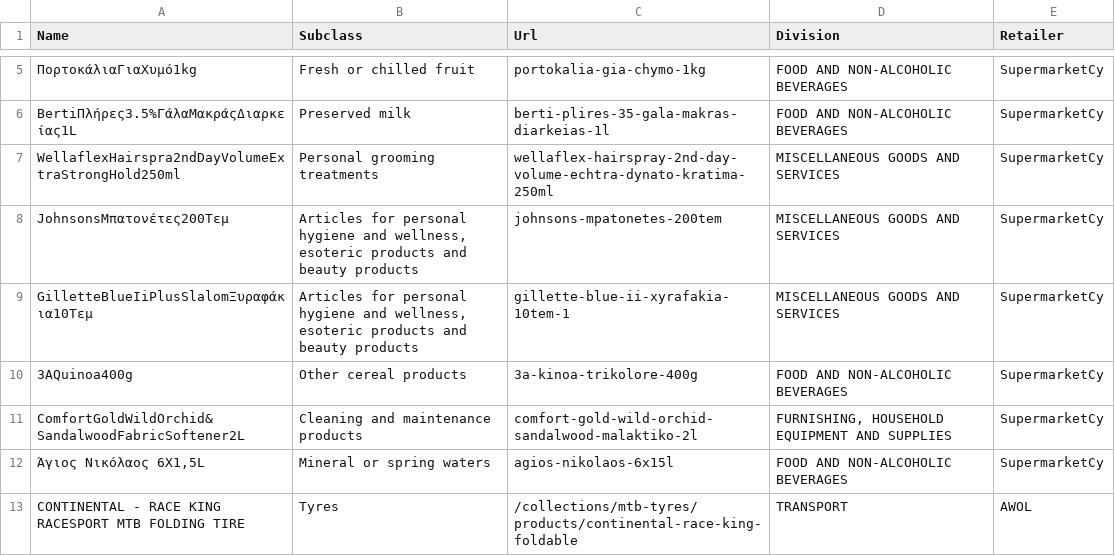
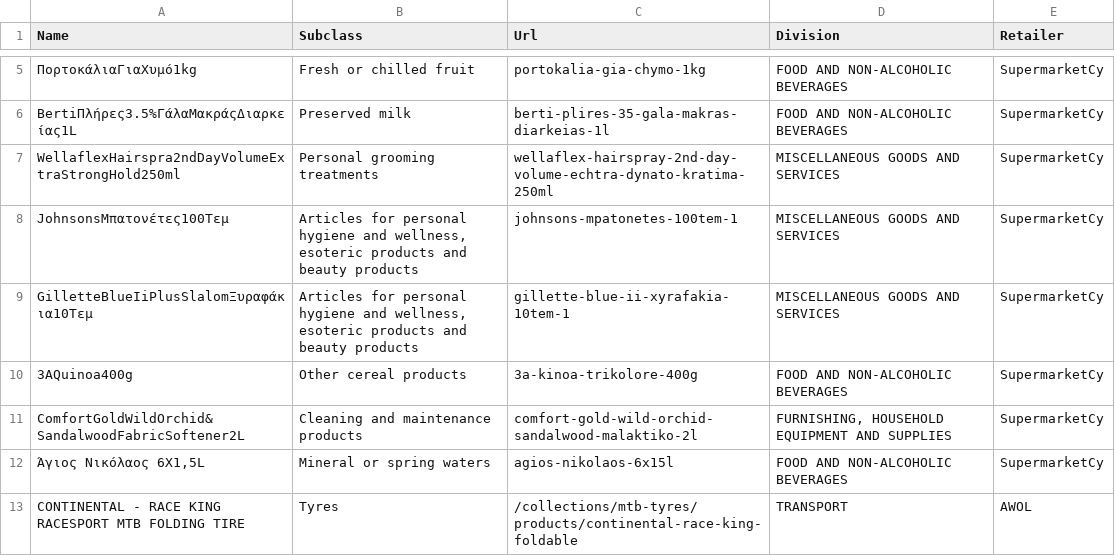
Before and after one commit to kvitalis/CyBPP, a CSV file: Datasets/DailyScrapingErrors.csv, drawn as a sheet; only a part is shown, gaps mark what is left out.

Commit message:
Update DailyScrapingErrors.csv

```diff
--- a/Datasets/DailyScrapingErrors.csv
+++ b/Datasets/DailyScrapingErrors.csv
@@ -7,3 +7,3 @@ BertiΠλήρες3.5%ΓάλαΜακράςΔιαρκείας1L,Preserved milk,ber
 WellaflexHairspra2ndDayVolumeExtraStrongHold250ml,Personal grooming treatments,wellaflex-hairspray-2nd-day-volume-echtra-dynato-kratima-250ml,MISCELLANEOUS GOODS AND SERVICES,SupermarketCy
-JohnsonsΜπατονέτες200Τεμ,"Articles for personal hygiene and wellness, esoteric products and beauty products",johnsons-mpatonetes-200tem,MISCELLANEOUS GOODS AND SERVICES,SupermarketCy
+JohnsonsΜπατονέτες100Τεμ,"Articles for personal hygiene and wellness, esoteric products and beauty products",johnsons-mpatonetes-100tem-1,MISCELLANEOUS GOODS AND SERVICES,SupermarketCy
 GilletteBlueIiPlusSlalomΞυραφάκια10Τεμ,"Articles for personal hygiene and wellness, esoteric products and beauty products",gillette-blue-ii-xyrafakia-10tem-1,MISCELLANEOUS GOODS AND SERVICES,SupermarketCy
```
